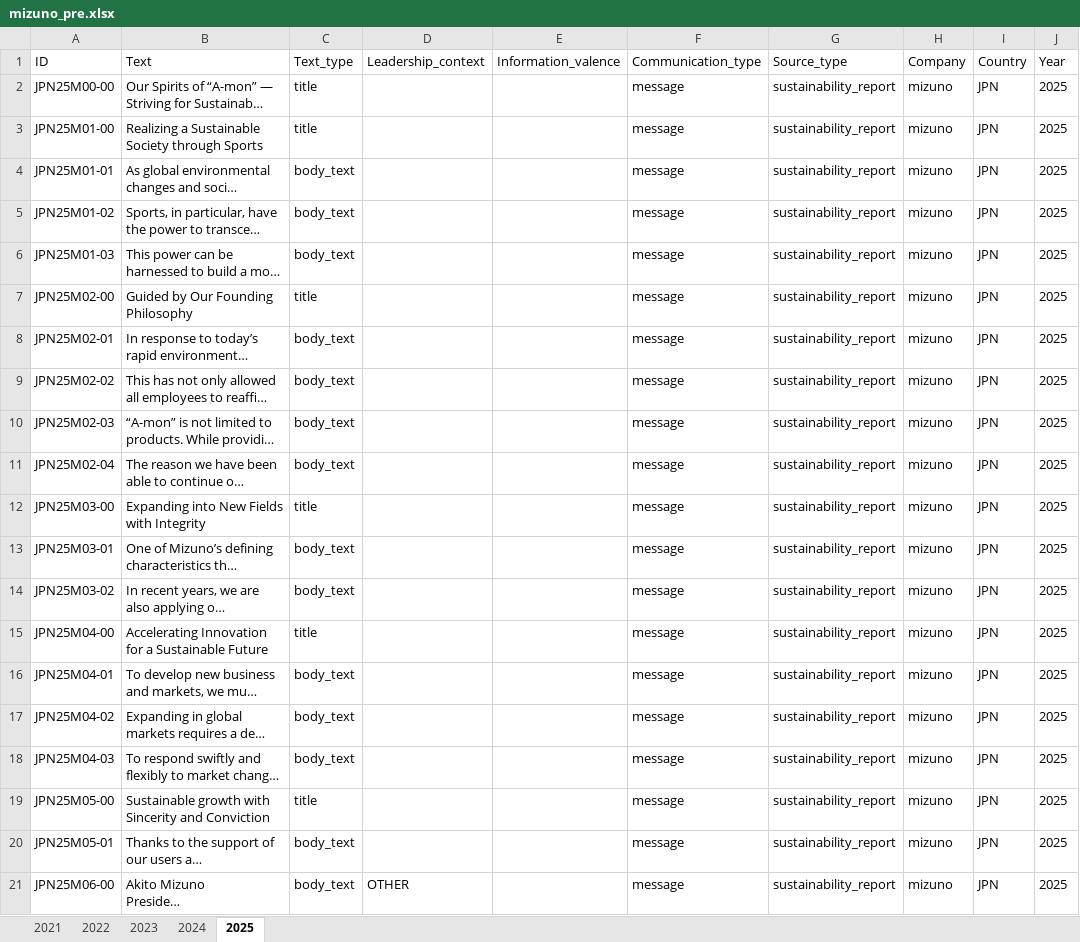
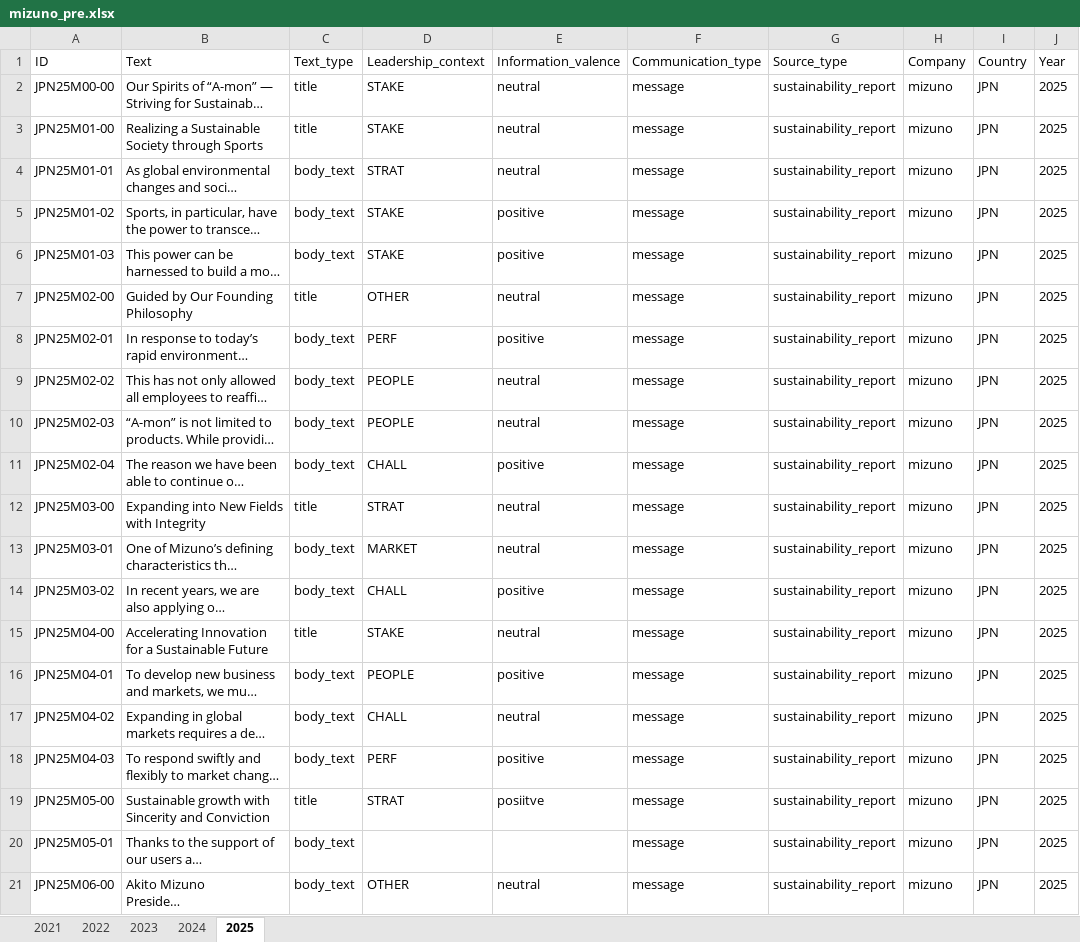
Before and after one commit to sawiDR/CEOCommunication, an Excel workbook: data/preparation/mizuno_pre.xlsx, sheet 2025, drawn as a sheet; only a part is shown; long unchanged cells end in …; values as stored, in another font and other column widths than the file's, no borders; table styles not drawn; the diff names each change by its address in the sheet, - before the commit and + after, or states it on an @@ line.

```diff
--- a/data/preparation/mizuno_pre.xlsx (sheet 2025)
+++ b/data/preparation/mizuno_pre.xlsx (sheet 2025)
-D2:D3 (Leadership_context): (empty)
+D2:D3 (Leadership_context): STAKE
-E2:E4 (Information_valence): (empty)
+E2:E4 (Information_valence): neutral
-D4 (Leadership_context): (empty)
+D4 (Leadership_context): STRAT
-D5:D6 (Leadership_context): (empty)
+D5:D6 (Leadership_context): STAKE
-E5:E6 (Information_valence): (empty)
+E5:E6 (Information_valence): positive
-D7 (Leadership_context): (empty)
+D7 (Leadership_context): OTHER
-E7 (Information_valence): (empty)
+E7 (Information_valence): neutral
-D8 (Leadership_context): (empty)
+D8 (Leadership_context): PERF
-E8 (Information_valence): (empty)
+E8 (Information_valence): positive
-D9:D10 (Leadership_context): (empty)
+D9:D10 (Leadership_context): PEOPLE
-E9:E10 (Information_valence): (empty)
+E9:E10 (Information_valence): neutral
-D11 (Leadership_context): (empty)
+D11 (Leadership_context): CHALL
-E11 (Information_valence): (empty)
+E11 (Information_valence): positive
-D12 (Leadership_context): (empty)
+D12 (Leadership_context): STRAT
-E12:E13 (Information_valence): (empty)
+E12:E13 (Information_valence): neutral
-D13 (Leadership_context): (empty)
+D13 (Leadership_context): MARKET
-D14 (Leadership_context): (empty)
+D14 (Leadership_context): CHALL
-E14 (Information_valence): (empty)
+E14 (Information_valence): positive
-D15 (Leadership_context): (empty)
+D15 (Leadership_context): STAKE
-E15 (Information_valence): (empty)
+E15 (Information_valence): neutral
-D16 (Leadership_context): (empty)
+D16 (Leadership_context): PEOPLE
-E16 (Information_valence): (empty)
+E16 (Information_valence): positive
-D17 (Leadership_context): (empty)
+D17 (Leadership_context): CHALL
-E17 (Information_valence): (empty)
+E17 (Information_valence): neutral
-D18 (Leadership_context): (empty)
+D18 (Leadership_context): PERF
-E18 (Information_valence): (empty)
+E18 (Information_valence): positive
-D19 (Leadership_context): (empty)
+D19 (Leadership_context): STRAT
-E19 (Information_valence): (empty)
+E19 (Information_valence): posiitve
-E21 (Information_valence): (empty)
+E21 (Information_valence): neutral
```
Also changed, not shown: sheet 2024, sheet 2021, sheet 2022, sheet 2023, data/preparation/asics_pre.xlsx, 1 other file.
